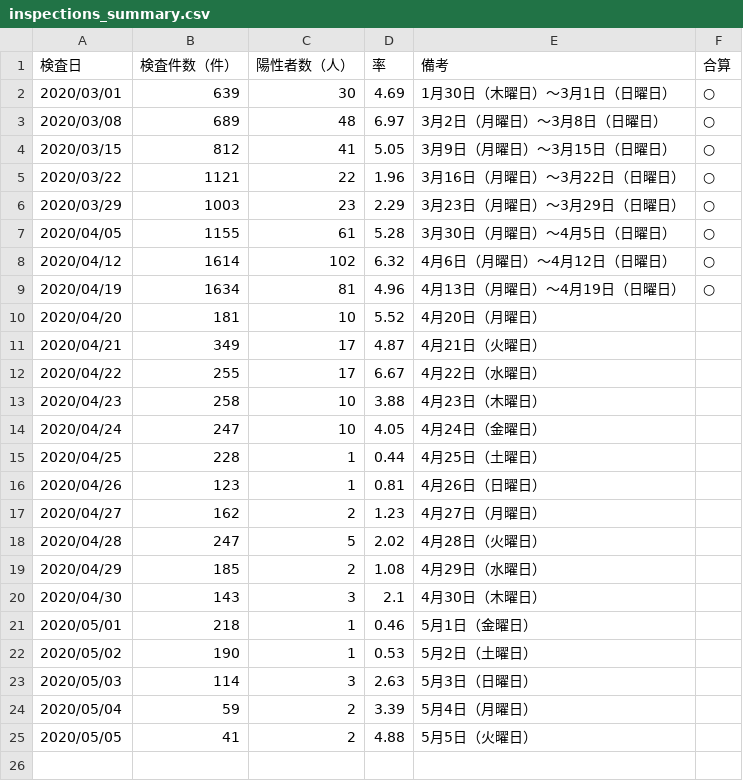
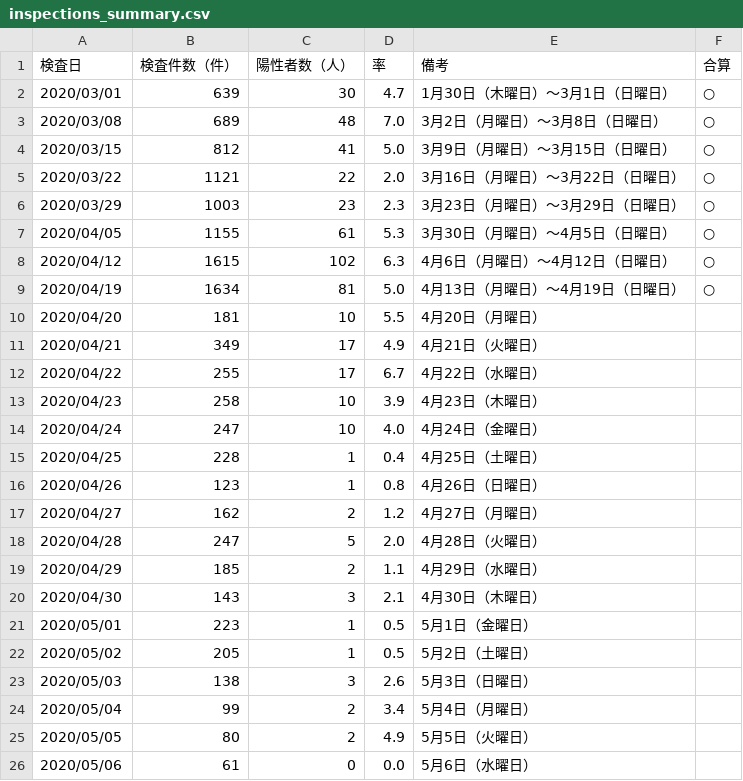
Before and after one commit to yoshitaka7/covid19, a CSV file: inspections_summary.csv, drawn as a sheet.

Commit message:
update data

```diff
--- a/inspections_summary.csv
+++ b/inspections_summary.csv
@@ -1,25 +1,26 @@
 検査日,検査件数（件）,陽性者数（人）,率,備考,合算
-2020/03/01,639,30,4.69,1月30日（木曜日）～3月1日（日曜日）,○
-2020/03/08,689,48,6.97,3月2日（月曜日）～3月8日（日曜日）,○
-2020/03/15,812,41,5.05,3月9日（月曜日）～3月15日（日曜日）,○
-2020/03/22,1121,22,1.96,3月16日（月曜日）～3月22日（日曜日）,○
-2020/03/29,1003,23,2.29,3月23日（月曜日）～3月29日（日曜日）,○
-2020/04/05,1155,61,5.28,3月30日（月曜日）～4月5日（日曜日）,○
-2020/04/12,1614,102,6.32,4月6日（月曜日）～4月12日（日曜日）,○
-2020/04/19,1634,81,4.96,4月13日（月曜日）～4月19日（日曜日）,○
-2020/04/20,181,10,5.52,4月20日（月曜日）,
-2020/04/21,349,17,4.87,4月21日（火曜日）,
-2020/04/22,255,17,6.67,4月22日（水曜日）,
-2020/04/23,258,10,3.88,4月23日（木曜日）,
-2020/04/24,247,10,4.05,4月24日（金曜日）,
-2020/04/25,228,1,0.44,4月25日（土曜日）,
-2020/04/26,123,1,0.81,4月26日（日曜日）,
-2020/04/27,162,2,1.23,4月27日（月曜日）,
-2020/04/28,247,5,2.02,4月28日（火曜日）,
-2020/04/29,185,2,1.08,4月29日（水曜日）,
+2020/03/01,639,30,4.7,1月30日（木曜日）～3月1日（日曜日）,○
+2020/03/08,689,48,7.0,3月2日（月曜日）～3月8日（日曜日）,○
+2020/03/15,812,41,5.0,3月9日（月曜日）～3月15日（日曜日）,○
+2020/03/22,1121,22,2.0,3月16日（月曜日）～3月22日（日曜日）,○
+2020/03/29,1003,23,2.3,3月23日（月曜日）～3月29日（日曜日）,○
+2020/04/05,1155,61,5.3,3月30日（月曜日）～4月5日（日曜日）,○
+2020/04/12,1615,102,6.3,4月6日（月曜日）～4月12日（日曜日）,○
+2020/04/19,1634,81,5.0,4月13日（月曜日）～4月19日（日曜日）,○
+2020/04/20,181,10,5.5,4月20日（月曜日）,
+2020/04/21,349,17,4.9,4月21日（火曜日）,
+2020/04/22,255,17,6.7,4月22日（水曜日）,
+2020/04/23,258,10,3.9,4月23日（木曜日）,
+2020/04/24,247,10,4.0,4月24日（金曜日）,
+2020/04/25,228,1,0.4,4月25日（土曜日）,
+2020/04/26,123,1,0.8,4月26日（日曜日）,
+2020/04/27,162,2,1.2,4月27日（月曜日）,
+2020/04/28,247,5,2.0,4月28日（火曜日）,
+2020/04/29,185,2,1.1,4月29日（水曜日）,
 2020/04/30,143,3,2.1,4月30日（木曜日）,
-2020/05/01,218,1,0.46,5月1日（金曜日）,
-2020/05/02,190,1,0.53,5月2日（土曜日）,
-2020/05/03,114,3,2.63,5月3日（日曜日）,
-2020/05/04,59,2,3.39,5月4日（月曜日）,
-2020/05/05,41,2,4.88,5月5日（火曜日）,
+2020/05/01,223,1,0.5,5月1日（金曜日）,
+2020/05/02,205,1,0.5,5月2日（土曜日）,
+2020/05/03,138,3,2.6,5月3日（日曜日）,
+2020/05/04,99,2,3.4,5月4日（月曜日）,
+2020/05/05,80,2,4.9,5月5日（火曜日）,
+2020/05/06,61,0,0.0,5月6日（水曜日）,
```
Also changed, not shown: 1 other file.
